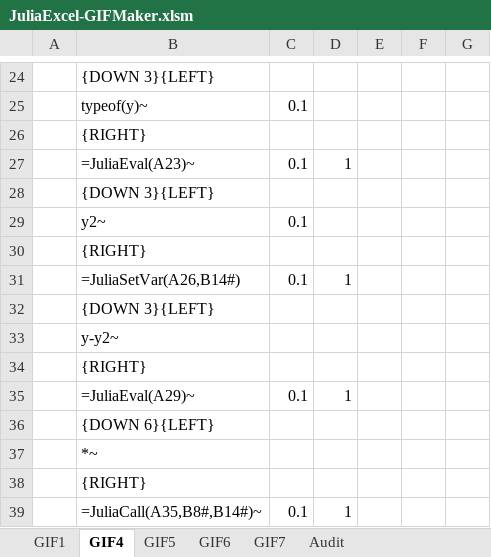
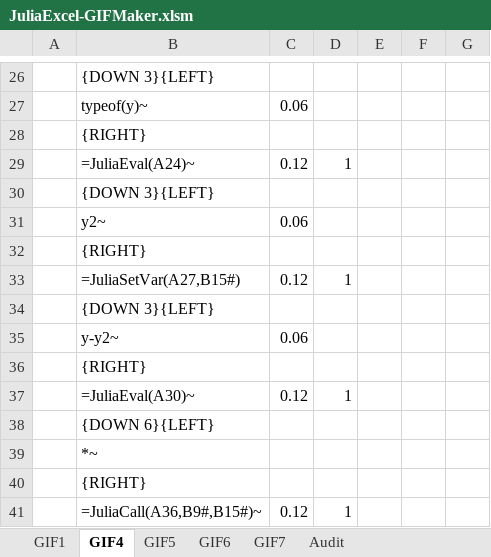
Before and after one commit to PGS62/JuliaExcel.jl, an Excel workbook: workbooks/JuliaExcel-GIFMaker.xlsm, sheet GIF4, drawn as a sheet; only a part is shown, gaps mark what is left out; values as stored, in another font and other column widths than the file's, no borders; charts and pictures not drawn; addresses are those after the commit; the diff covers the shown part only; the diff names each change by its address in the sheet, - before the commit and + after, or states it on an @@ line.

```diff
--- a/workbooks/JuliaExcel-GIFMaker.xlsm (sheet GIF4)
+++ b/workbooks/JuliaExcel-GIFMaker.xlsm (sheet GIF4)
-C27: 0.1
+C27: 0.06
-B29: =JuliaEval(A23)~
+B29: =JuliaEval(A24)~
-C29: 0.1
+C29: 0.12
-C31: 0.1
+C31: 0.06
-B33: =JuliaSetVar(A26,B14#)
+B33: =JuliaSetVar(A27,B15#)
-C33: 0.1
+C33: 0.12
-C35: (empty)
+C35: 0.06
-B37: =JuliaEval(A29)~
+B37: =JuliaEval(A30)~
-C37: 0.1
+C37: 0.12
-B41: =JuliaCall(A35,B8#,B14#)~
+B41: =JuliaCall(A36,B9#,B15#)~
-C41: 0.1
+C41: 0.12
```
Also changed, not shown: 9 added rows, 7 removed rows and 16 edited cells elsewhere in this sheet, charts or pictures, 3 other files.
